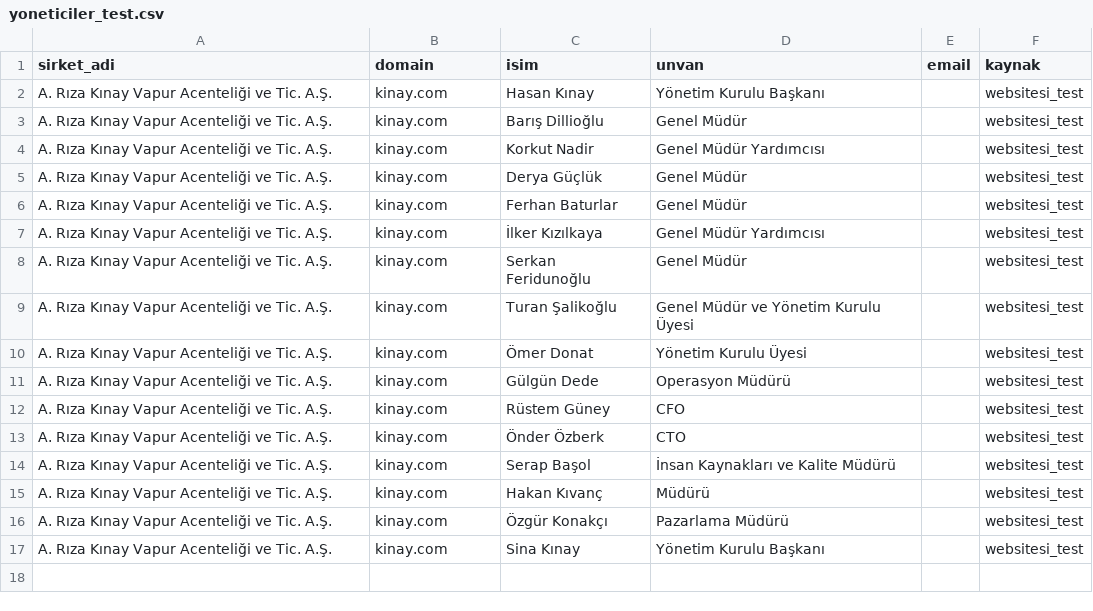
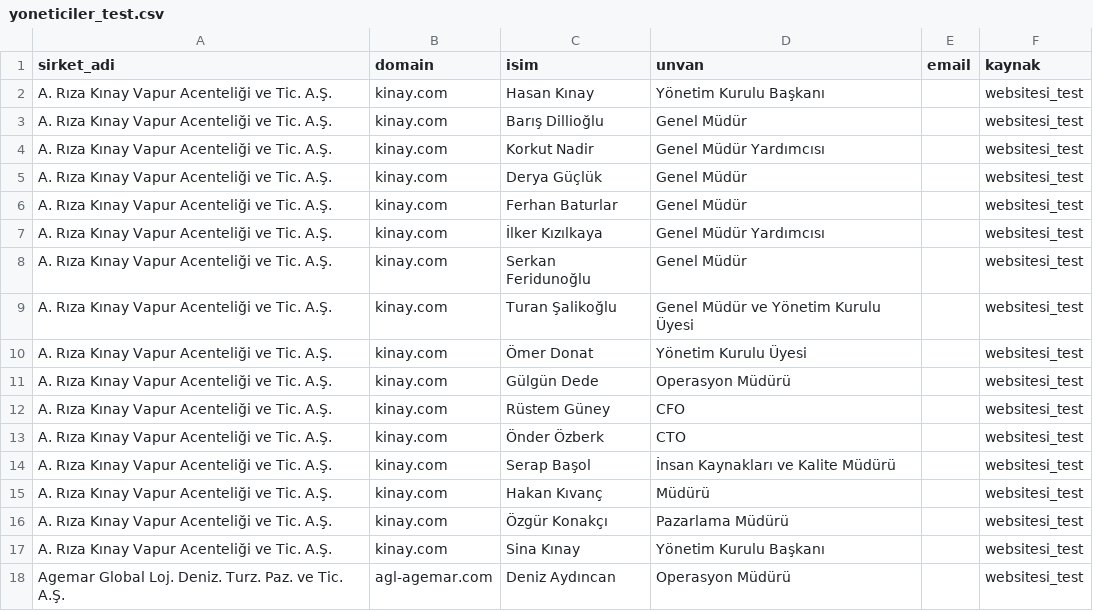
Before and after one commit to bufubro-1/staj_projesi, a CSV file: yoneticiler_test.csv, drawn as a sheet.

Commit message:
Update yoneticiler_test.csv

```diff
--- a/yoneticiler_test.csv
+++ b/yoneticiler_test.csv
@@ -17 +17,2 @@ A. Rıza Kınay Vapur Acenteliği ve Tic. A.Ş.,kinay.com,Özgür Konakçı,Paza
 A. Rıza Kınay Vapur Acenteliği ve Tic. A.Ş.,kinay.com,Sina Kınay,Yönetim Kurulu Başkanı,,websitesi_test
+Agemar Global Loj. Deniz. Turz. Paz. ve Tic. A.Ş.,agl-agemar.com,Deniz Aydıncan,Operasyon Müdürü,,websitesi_test
```
